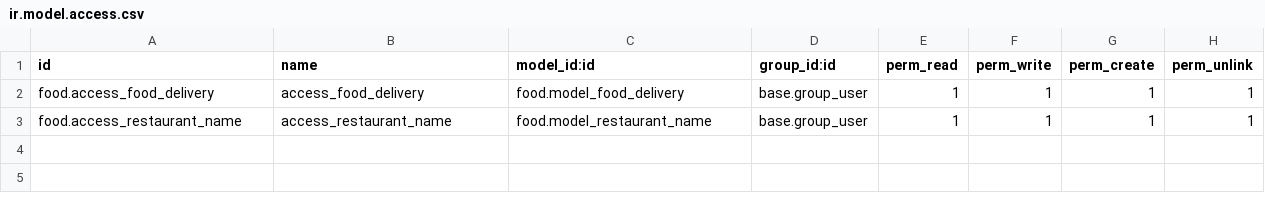
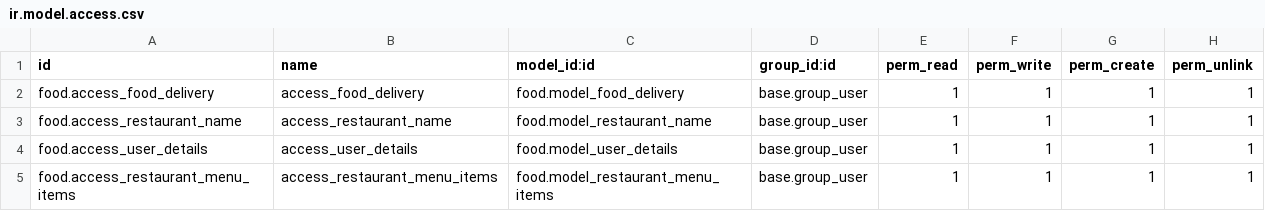
Before and after one commit to alsh-odoo/food_delivery, a CSV file: food/security/ir.model.access.csv, drawn as a sheet; the diff names each change by its address in the sheet, - before the commit and + after, or states it on an @@ line.

```diff
--- a/food/security/ir.model.access.csv
+++ b/food/security/ir.model.access.csv
+row 4: food.access_user_details | access_user_details | food.model_user_details | base.group_user | 1 | 1 | 1 | 1
+row 5: food.access_restaurant_menu_items | access_restaurant_menu_items | food.model_restaurant_menu_items | base.group_user | 1 | 1 | 1 | 1
```
Also changed, not shown: 11 other files.
